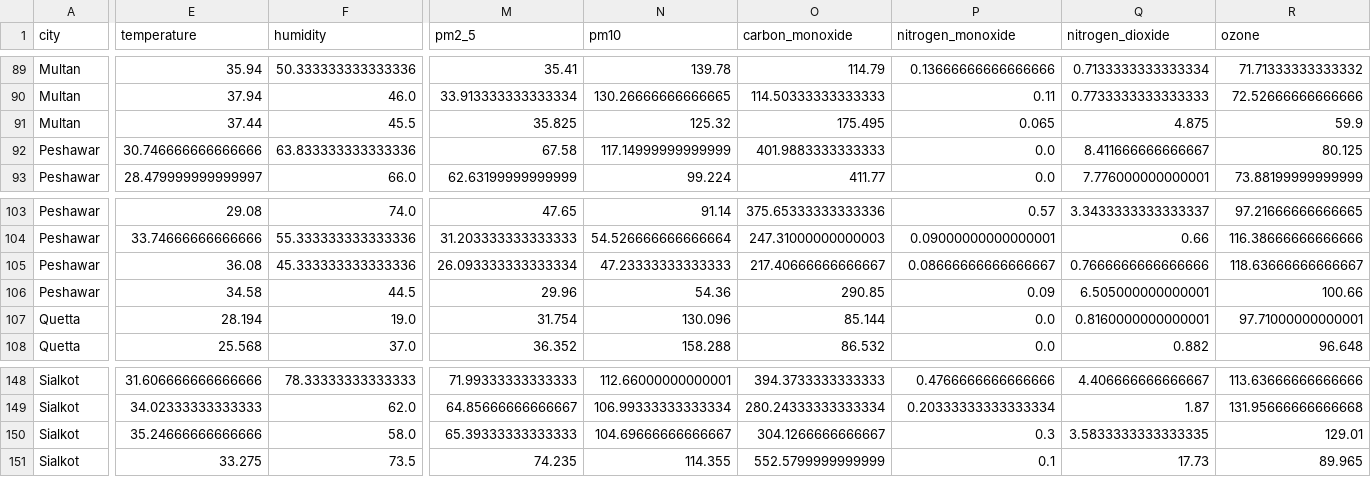
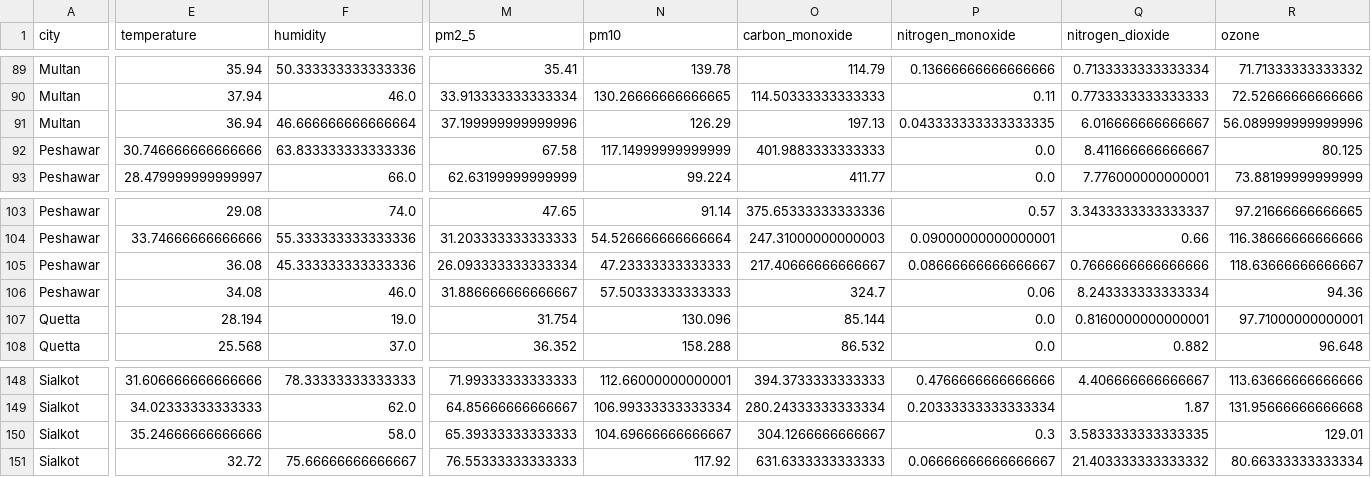
Before and after one commit to BibiEman/aqi-prediction-pipeline, a CSV file: data/realtime/realtime_features.csv, drawn as a sheet; only a part is shown, gaps mark what is left out; the diff covers the shown part only; the diff names each change by its address in the sheet, - before the commit and + after, or states it on an @@ line.

```diff
--- a/data/realtime/realtime_features.csv
+++ b/data/realtime/realtime_features.csv
-E91 (temperature): 37.44
+E91 (temperature): 36.94
-F91 (humidity): 45.5
+F91 (humidity): 46.666666666666664
-M91 (pm2_5): 35.825
+M91 (pm2_5): 37.199999999999996
-N91 (pm10): 125.32
+N91 (pm10): 126.29
-O91 (carbon_monoxide): 175.495
+O91 (carbon_monoxide): 197.13
-P91 (nitrogen_monoxide): 0.065
+P91 (nitrogen_monoxide): 0.043333333333333335
-Q91 (nitrogen_dioxide): 4.875
+Q91 (nitrogen_dioxide): 6.016666666666667
-R91 (ozone): 59.9
+R91 (ozone): 56.089999999999996
-E106 (temperature): 34.58
+E106 (temperature): 34.08
-F106 (humidity): 44.5
+F106 (humidity): 46.0
-M106 (pm2_5): 29.96
+M106 (pm2_5): 31.886666666666667
-N106 (pm10): 54.36
+N106 (pm10): 57.50333333333333
-O106 (carbon_monoxide): 290.85
+O106 (carbon_monoxide): 324.7
-P106 (nitrogen_monoxide): 0.09
+P106 (nitrogen_monoxide): 0.06
-Q106 (nitrogen_dioxide): 6.505000000000001
+Q106 (nitrogen_dioxide): 8.243333333333334
-R106 (ozone): 100.66
+R106 (ozone): 94.36
-E151 (temperature): 33.275
+E151 (temperature): 32.72
-F151 (humidity): 73.5
+F151 (humidity): 75.66666666666667
-M151 (pm2_5): 74.235
+M151 (pm2_5): 76.55333333333333
-N151 (pm10): 114.355
+N151 (pm10): 117.92
-O151 (carbon_monoxide): 552.5799999999999
+O151 (carbon_monoxide): 631.6333333333333
-P151 (nitrogen_monoxide): 0.1
+P151 (nitrogen_monoxide): 0.06666666666666667
-Q151 (nitrogen_dioxide): 17.73
+Q151 (nitrogen_dioxide): 21.403333333333332
-R151 (ozone): 89.965
+R151 (ozone): 80.66333333333334
```
Also changed, not shown: 115 edited cells elsewhere in this file, data/raw/aqi_dataset.csv.
